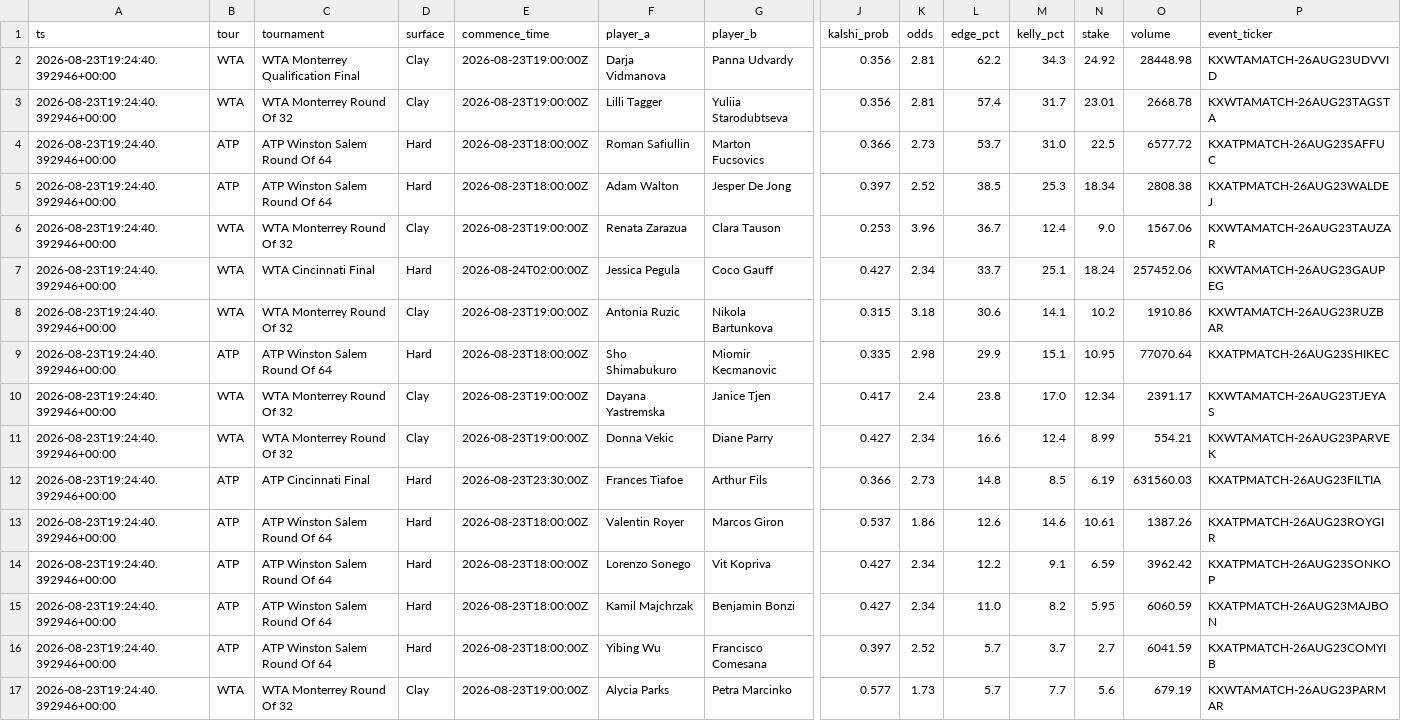
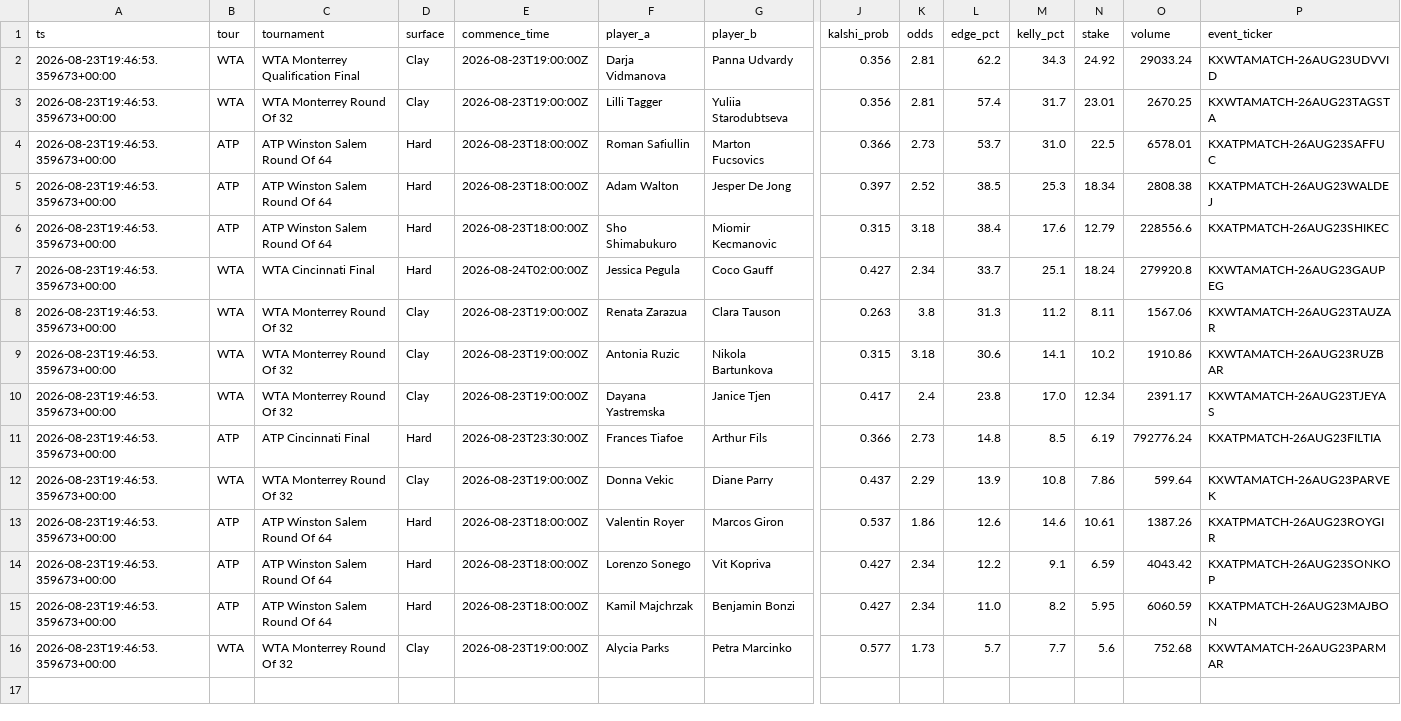
Before and after one commit to JorgeCampe/tennis-signals-bot, a CSV file: tennis_signals_bot/data/signals.csv, drawn as a sheet; only a part is shown, gaps mark what is left out; removed rows and columns are numbered as before the commit, all else as after; rows hold the shown columns only; the diff names each change by its address in the sheet, - before the commit and + after, or states it on an @@ line.

```diff
--- a/tennis_signals_bot/data/signals.csv
+++ b/tennis_signals_bot/data/signals.csv
-A2:A5 (ts): 2026-08-23T19:24:40.392946+00:00
+A2:A5 (ts): 2026-08-23T19:46:53.359673+00:00
-O2 (volume): 28448.98
+O2 (volume): 29033.24
-O3 (volume): 2668.78
+O3 (volume): 2670.25
-O4 (volume): 6577.72
+O4 (volume): 6578.01
-row 6: 2026-08-23T19:24:40.392946+00:00 | WTA | WTA Monterrey Round Of 32 | Clay | 2026-08-23T19:00:00Z | Renata Zarazua | Clara Tauson | 0.253 | 3.96 | 36.7 | 12.4 | 9.0 | 1567.06 | KXWTAMATCH-26AUG23TAUZAR
+row 6: 2026-08-23T19:46:53.359673+00:00 | ATP | ATP Winston Salem Round Of 64 | Hard | 2026-08-23T18:00:00Z | Sho Shimabukuro | Miomir Kecmanovic | 0.315 | 3.18 | 38.4 | 17.6 | 12.79 | 228556.6 | KXATPMATCH-26AUG23SHIKEC
-A7 (ts): 2026-08-23T19:24:40.392946+00:00
+A7 (ts): 2026-08-23T19:46:53.359673+00:00
-O7 (volume): 257452.06
+O7 (volume): 279920.8
+row 8: 2026-08-23T19:46:53.359673+00:00 | WTA | WTA Monterrey Round Of 32 | Clay | 2026-08-23T19:00:00Z | Renata Zarazua | Clara Tauson | 0.263 | 3.8 | 31.3 | 11.2 | 8.11 | 1567.06 | KXWTAMATCH-26AUG23TAUZAR
-A9 (ts): 2026-08-23T19:24:40.392946+00:00
+A9 (ts): 2026-08-23T19:46:53.359673+00:00
-row 9: 2026-08-23T19:24:40.392946+00:00 | ATP | ATP Winston Salem Round Of 64 | Hard | 2026-08-23T18:00:00Z | Sho Shimabukuro | Miomir Kecmanovic | 0.335 | 2.98 | 29.9 | 15.1 | 10.95 | 77070.64 | KXATPMATCH-26AUG23SHIKEC
-A10 (ts): 2026-08-23T19:24:40.392946+00:00
+A10 (ts): 2026-08-23T19:46:53.359673+00:00
-row 11: 2026-08-23T19:24:40.392946+00:00 | WTA | WTA Monterrey Round Of 32 | Clay | 2026-08-23T19:00:00Z | Donna Vekic | Diane Parry | 0.427 | 2.34 | 16.6 | 12.4 | 8.99 | 554.21 | KXWTAMATCH-26AUG23PARVEK
-A11 (ts): 2026-08-23T19:24:40.392946+00:00
+A11 (ts): 2026-08-23T19:46:53.359673+00:00
-O11 (volume): 631560.03
+O11 (volume): 792776.24
+row 12: 2026-08-23T19:46:53.359673+00:00 | WTA | WTA Monterrey Round Of 32 | Clay | 2026-08-23T19:00:00Z | Donna Vekic | Diane Parry | 0.437 | 2.29 | 13.9 | 10.8 | 7.86 | 599.64 | KXWTAMATCH-26AUG23PARVEK
-A13:A15 (ts): 2026-08-23T19:24:40.392946+00:00
+A13:A15 (ts): 2026-08-23T19:46:53.359673+00:00
-O14 (volume): 3962.42
+O14 (volume): 4043.42
-row 16: 2026-08-23T19:24:40.392946+00:00 | ATP | ATP Winston Salem Round Of 64 | Hard | 2026-08-23T18:00:00Z | Yibing Wu | Francisco Comesana | 0.397 | 2.52 | 5.7 | 3.7 | 2.7 | 6041.59 | KXATPMATCH-26AUG23COMYIB
-A16 (ts): 2026-08-23T19:24:40.392946+00:00
+A16 (ts): 2026-08-23T19:46:53.359673+00:00
-O16 (volume): 679.19
+O16 (volume): 752.68
```
Also changed, not shown: tennis_signals_bot/data/equity.csv, tennis_signals_bot/data/positions.csv, 2 other files.
